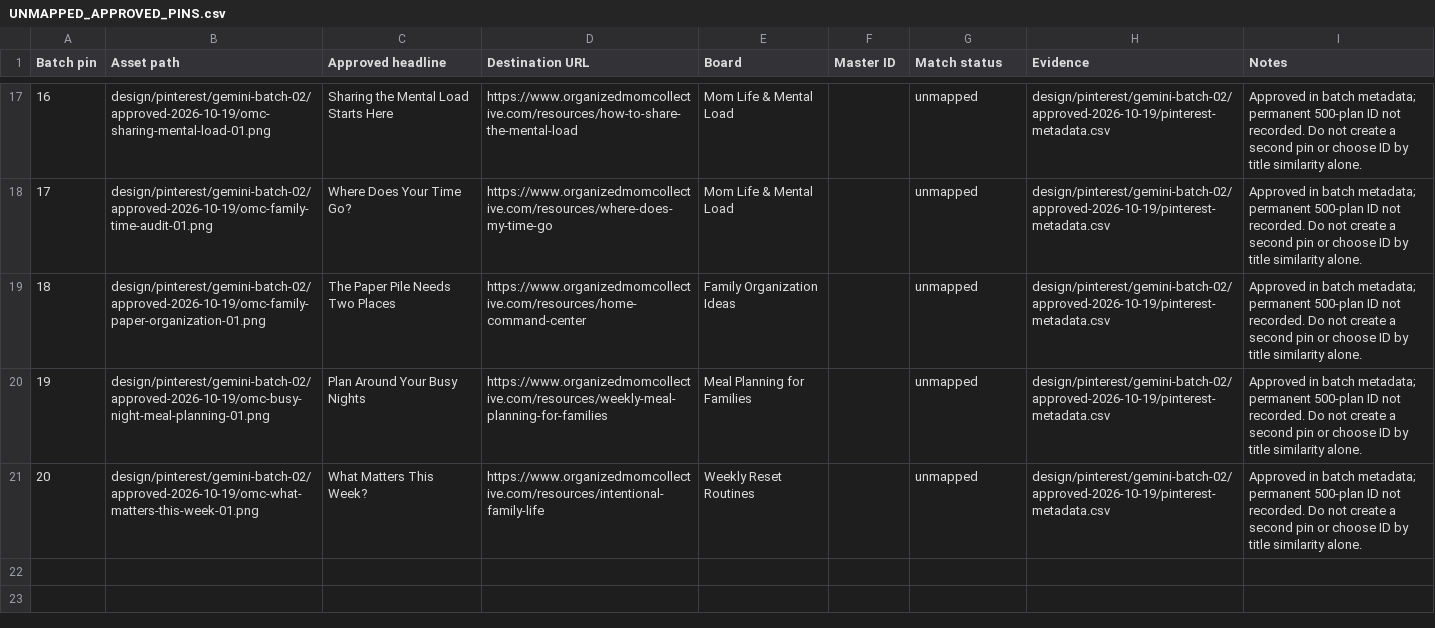
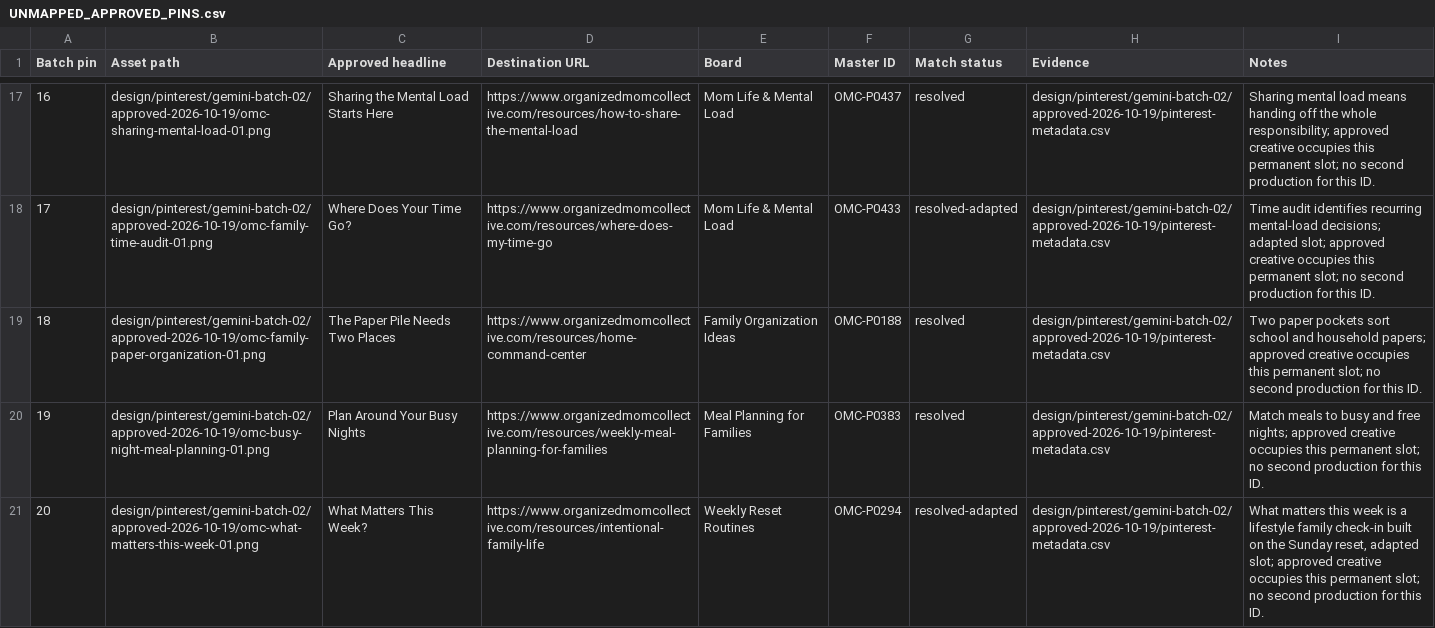
Before and after one commit to Mark-NYC/organized-mom-collective, a CSV file: docs/editorial/pinterest/UNMAPPED_APPROVED_PINS.csv, drawn as a sheet; only a part is shown, gaps mark what is left out; the diff covers the shown part only.

Commit message:
Resolve all 20 historical pin mappings with audit notes

```diff
--- a/docs/editorial/pinterest/UNMAPPED_APPROVED_PINS.csv
+++ b/docs/editorial/pinterest/UNMAPPED_APPROVED_PINS.csv
@@ -17,5 +17,5 @@ Batch pin,Asset path,Approved headline,Destination URL,Board,Master ID,Match sta
-16,design/pinterest/gemini-batch-02/approved-2026-10-19/omc-sharing-mental-load-01.png,Sharing the Mental Load Starts Here,https://www.organizedmomcollective.com/resources/how-to-share-the-mental-load,Mom Life & Mental Load,,unmapped,design/pinterest/gemini-batch-02/approved-2026-10-19/pinterest-metadata.csv,Approved in batch metadata; permanent 500-plan ID not recorded. Do not create a second pin or choose ID by title similarity alone.
-17,design/pinterest/gemini-batch-02/approved-2026-10-19/omc-family-time-audit-01.png,Where Does Your Time Go?,https://www.organizedmomcollective.com/resources/where-does-my-time-go,Mom Life & Mental Load,,unmapped,design/pinterest/gemini-batch-02/approved-2026-10-19/pinterest-metadata.csv,Approved in batch metadata; permanent 500-plan ID not recorded. Do not create a second pin or choose ID by title similarity alone.
-18,design/pinterest/gemini-batch-02/approved-2026-10-19/omc-family-paper-organization-01.png,The Paper Pile Needs Two Places,https://www.organizedmomcollective.com/resources/home-command-center,Family Organization Ideas,,unmapped,design/pinterest/gemini-batch-02/approved-2026-10-19/pinterest-metadata.csv,Approved in batch metadata; permanent 500-plan ID not recorded. Do not create a second pin or choose ID by title similarity alone.
-19,design/pinterest/gemini-batch-02/approved-2026-10-19/omc-busy-night-meal-planning-01.png,Plan Around Your Busy Nights,https://www.organizedmomcollective.com/resources/weekly-meal-planning-for-families,Meal Planning for Families,,unmapped,design/pinterest/gemini-batch-02/approved-2026-10-19/pinterest-metadata.csv,Approved in batch metadata; permanent 500-plan ID not recorded. Do not create a second pin or choose ID by title similarity alone.
-20,design/pinterest/gemini-batch-02/approved-2026-10-19/omc-what-matters-this-week-01.png,What Matters This Week?,https://www.organizedmomcollective.com/resources/intentional-family-life,Weekly Reset Routines,,unmapped,design/pinterest/gemini-batch-02/approved-2026-10-19/pinterest-metadata.csv,Approved in batch metadata; permanent 500-plan ID not recorded. Do not create a second pin or choose ID by title similarity alone.
+16,design/pinterest/gemini-batch-02/approved-2026-10-19/omc-sharing-mental-load-01.png,Sharing the Mental Load Starts Here,https://www.organizedmomcollective.com/resources/how-to-share-the-mental-load,Mom Life & Mental Load,OMC-P0437,resolved,design/pinterest/gemini-batch-02/approved-2026-10-19/pinterest-metadata.csv,Sharing mental load means handing off the whole responsibility; approved creative occupies this permanent slot; no second production for this ID.
+17,design/pinterest/gemini-batch-02/approved-2026-10-19/omc-family-time-audit-01.png,Where Does Your Time Go?,https://www.organizedmomcollective.com/resources/where-does-my-time-go,Mom Life & Mental Load,OMC-P0433,resolved-adapted,design/pinterest/gemini-batch-02/approved-2026-10-19/pinterest-metadata.csv,Time audit identifies recurring mental-load decisions; adapted slot; approved creative occupies this permanent slot; no second production for this ID.
+18,design/pinterest/gemini-batch-02/approved-2026-10-19/omc-family-paper-organization-01.png,The Paper Pile Needs Two Places,https://www.organizedmomcollective.com/resources/home-command-center,Family Organization Ideas,OMC-P0188,resolved,design/pinterest/gemini-batch-02/approved-2026-10-19/pinterest-metadata.csv,Two paper pockets sort school and household papers; approved creative occupies this permanent slot; no second production for this ID.
+19,design/pinterest/gemini-batch-02/approved-2026-10-19/omc-busy-night-meal-planning-01.png,Plan Around Your Busy Nights,https://www.organizedmomcollective.com/resources/weekly-meal-planning-for-families,Meal Planning for Families,OMC-P0383,resolved,design/pinterest/gemini-batch-02/approved-2026-10-19/pinterest-metadata.csv,Match meals to busy and free nights; approved creative occupies this permanent slot; no second production for this ID.
+20,design/pinterest/gemini-batch-02/approved-2026-10-19/omc-what-matters-this-week-01.png,What Matters This Week?,https://www.organizedmomcollective.com/resources/intentional-family-life,Weekly Reset Routines,OMC-P0294,resolved-adapted,design/pinterest/gemini-batch-02/approved-2026-10-19/pinterest-metadata.csv,"What matters this week is a lifestyle family check-in built on the Sunday reset, adapted slot; approved creative occupies this permanent slot; no second production for this ID."
```
Also changed, not shown: 45 edited cells elsewhere in this file.
